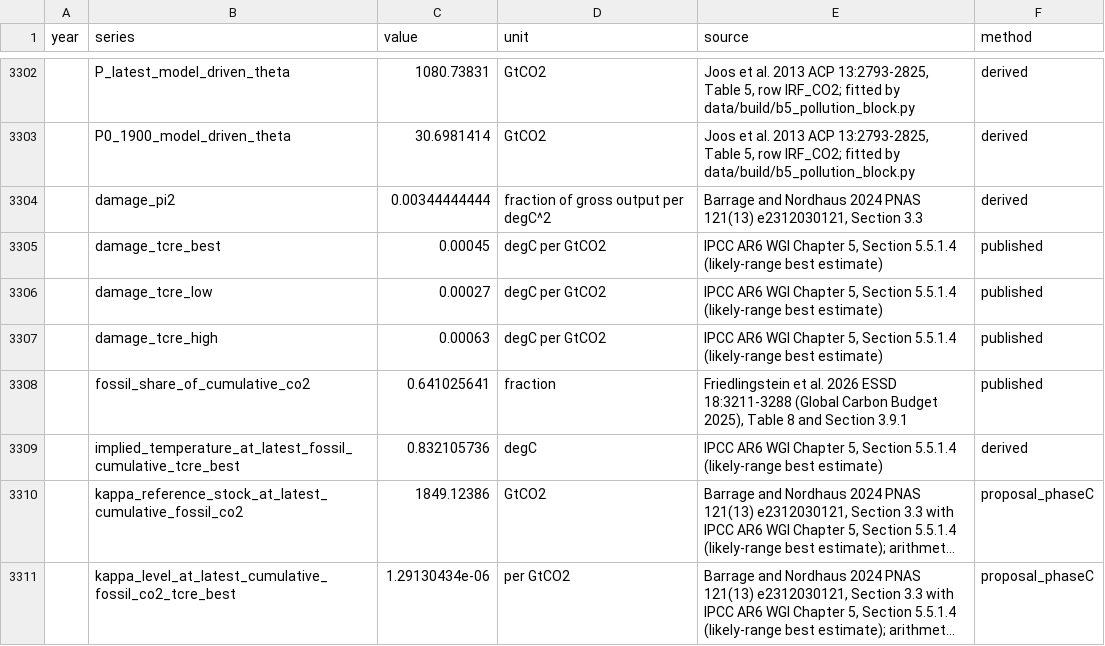
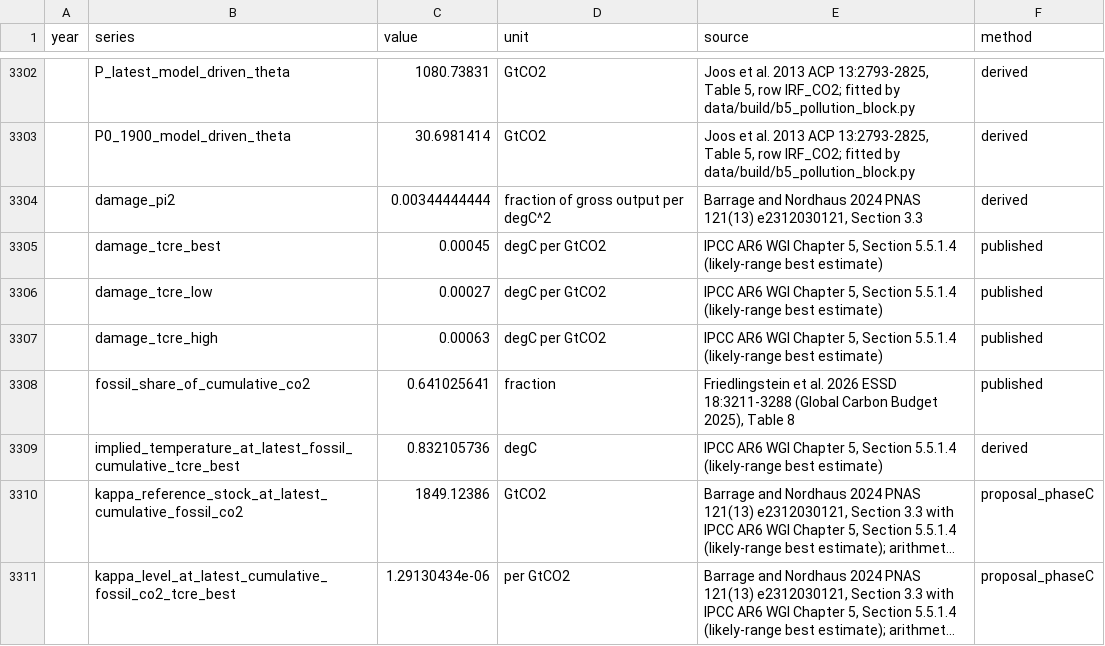
Before and after one commit to ChampionApe/BergAndSorensen2026_CE, a CSV file: data/interim/b5_pollution_block.csv, drawn as a sheet; only a part is shown, gaps mark what is left out; long unchanged cells end in ….

```diff
--- a/data/interim/b5_pollution_block.csv
+++ b/data/interim/b5_pollution_block.csv
@@ -3307,3 +3307,3 @@ year,series,value,unit,source,method
 ,damage_tcre_high,0.00063,degC per GtCO2,"IPCC AR6 WGI Chapter 5, Section 5.5.1.4 (likely-range best estimate)",published
-,fossil_share_of_cumulative_co2,0.641025641,fraction,"Friedlingstein et al. 2026 ESSD 18:3211-3288 (Global Carbon Budget 2025), Table 8 and Section 3.9.1",published
+,fossil_share_of_cumulative_co2,0.641025641,fraction,"Friedlingstein et al. 2026 ESSD 18:3211-3288 (Global Carbon Budget 2025), Table 8",published
 ,implied_temperature_at_latest_fossil_cumulative_tcre_best,0.832105736,degC,"IPCC AR6 WGI Chapter 5, Section 5.5.1.4 (likely-range best estimate)",derived
```
Also changed, not shown: data/interim/b5_gcb.csv.
